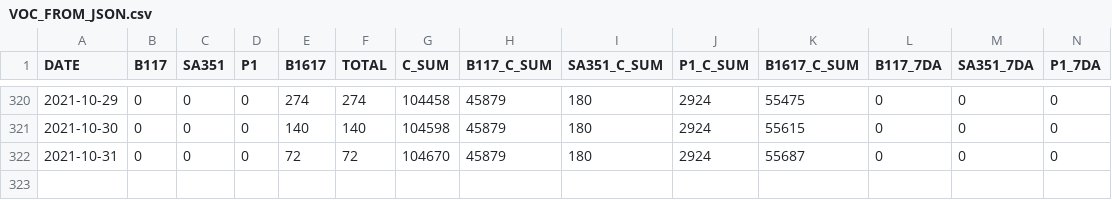
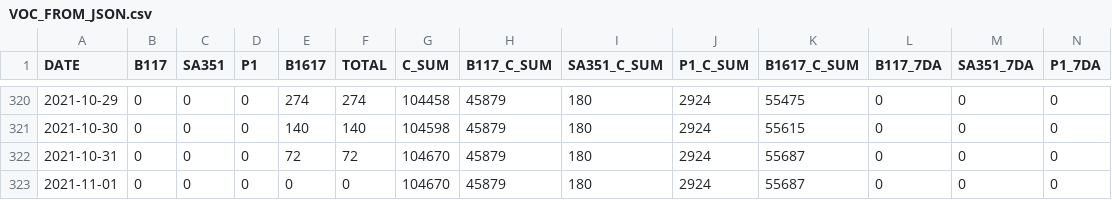
Before and after one commit to aryntoombs/Alberta-Covid-Data, a CSV file: VOC_FROM_JSON.csv, drawn as a sheet; only a part is shown, gaps mark what is left out; rows hold the shown columns only; the diff names each change by its address in the sheet, - before the commit and + after, or states it on an @@ line.

```diff
--- a/VOC_FROM_JSON.csv
+++ b/VOC_FROM_JSON.csv
+row 323: 2021-11-01 | 0 | 0 | 0 | 0 | 0 | 104670 | 45879 | 180 | 2924 | 55687 | 0 | 0 | 0
```
Also changed, not shown: Alberta_Provincial_Trends.csv, Alberta_Regional_Testing_Trends.csv, 2 other files.
